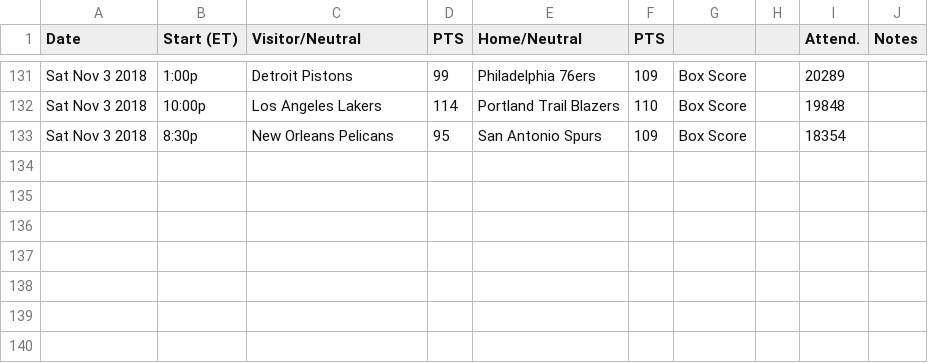
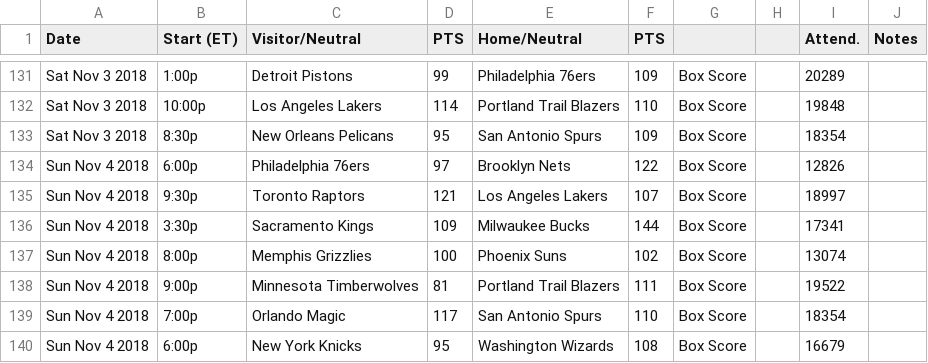
Before and after one commit to laimis/gamepredictions, a CSV file: input/nba/2018.csv, drawn as a sheet; only a part is shown, gaps mark what is left out; the diff names each change by its address in the sheet, - before the commit and + after, or states it on an @@ line.

```diff
--- a/input/nba/2018.csv
+++ b/input/nba/2018.csv
+row 134: Sun Nov 4 2018 | 6:00p | Philadelphia 76ers | 97 | Brooklyn Nets | 122 | Box Score |  | 12826
+row 135: Sun Nov 4 2018 | 9:30p | Toronto Raptors | 121 | Los Angeles Lakers | 107 | Box Score |  | 18997
+row 136: Sun Nov 4 2018 | 3:30p | Sacramento Kings | 109 | Milwaukee Bucks | 144 | Box Score |  | 17341
+row 137: Sun Nov 4 2018 | 8:00p | Memphis Grizzlies | 100 | Phoenix Suns | 102 | Box Score |  | 13074
+row 138: Sun Nov 4 2018 | 9:00p | Minnesota Timberwolves | 81 | Portland Trail Blazers | 111 | Box Score |  | 19522
+row 139: Sun Nov 4 2018 | 7:00p | Orlando Magic | 117 | San Antonio Spurs | 110 | Box Score |  | 18354
+row 140: Sun Nov 4 2018 | 6:00p | New York Knicks | 95 | Washington Wizards | 108 | Box Score |  | 16679
```
Also changed, not shown: input/nba/predict.csv, 5 other files.
